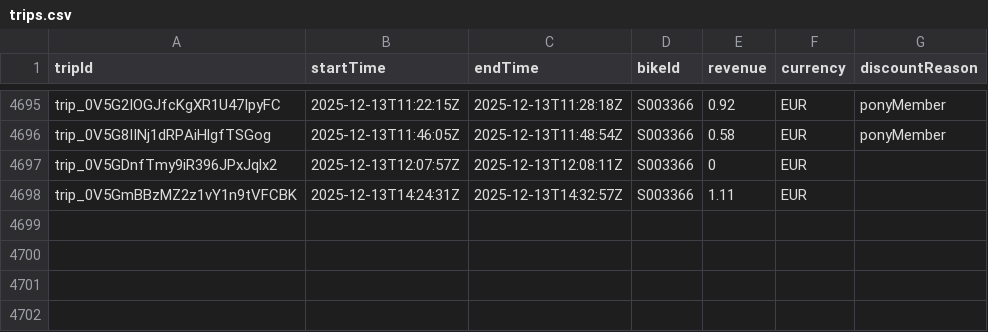
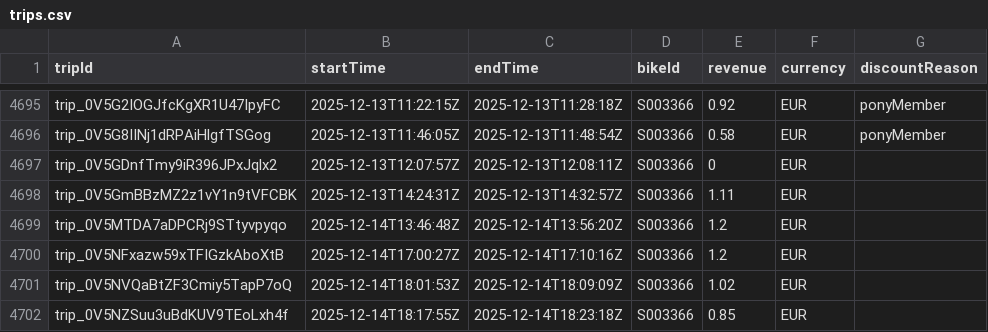
Before and after one commit to yannbertrand/pony-stats, a CSV file: front/public/trips.csv, drawn as a sheet; only a part is shown, gaps mark what is left out; the diff names each change by its address in the sheet, - before the commit and + after, or states it on an @@ line.

```diff
--- a/front/public/trips.csv
+++ b/front/public/trips.csv
+row 4699: trip_0V5MTDA7aDPCRj9STtyvpyqo | 2025-12-14T13:46:48Z | 2025-12-14T13:56:20Z | S003366 | 1.2 | EUR
+row 4700: trip_0V5NFxazw59xTFIGzkAboXtB | 2025-12-14T17:00:27Z | 2025-12-14T17:10:16Z | S003366 | 1.2 | EUR
+row 4701: trip_0V5NVQaBtZF3Cmiy5TapP7oQ | 2025-12-14T18:01:53Z | 2025-12-14T18:09:09Z | S003366 | 1.02 | EUR
+row 4702: trip_0V5NZSuu3uBdKUV9TEoLxh4f | 2025-12-14T18:17:55Z | 2025-12-14T18:23:18Z | S003366 | 0.85 | EUR
```
Also changed, not shown: 1 other file.
